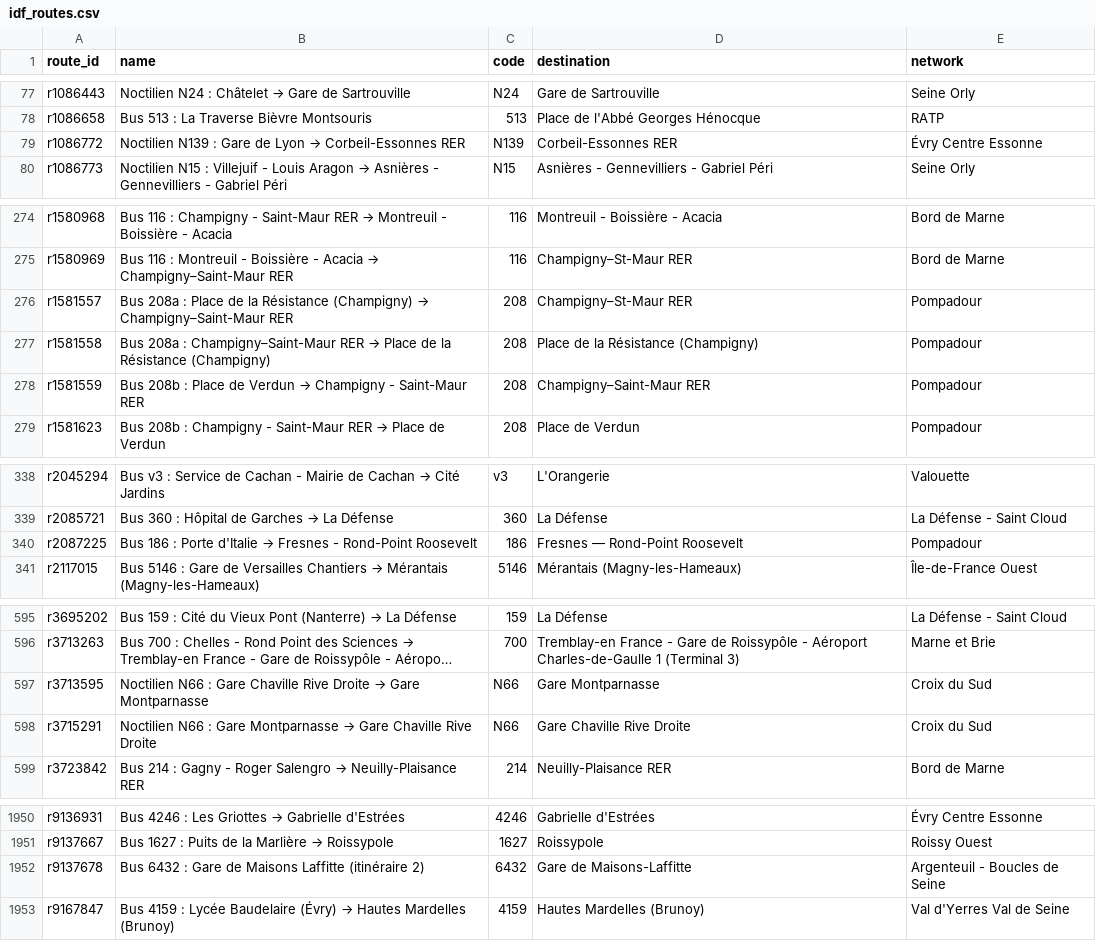
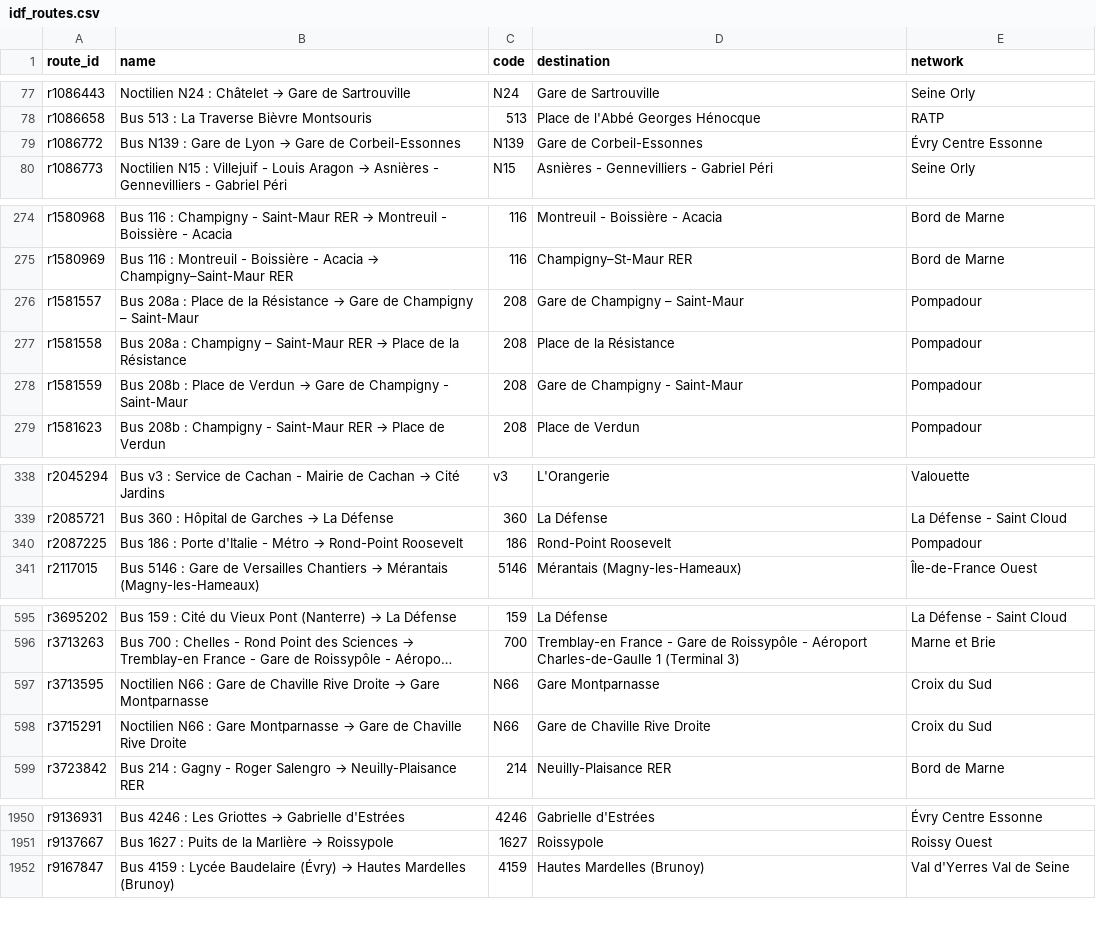
Before and after one commit to Jungle-Bus/ref-fr-STIF, a CSV file: data/idf_routes.csv, drawn as a sheet; only a part is shown, gaps mark what is left out; long unchanged cells end in …; the diff covers the shown part only; the diff names each change by its address in the sheet, - before the commit and + after, or states it on an @@ line.

```diff
--- a/data/idf_routes.csv
+++ b/data/idf_routes.csv
@@ B79 (name): Noctilien N139 : Gare de Lyon → Corbeil-Essonnes RER → Bus N139 : Gare de Lyon → Gare de Corbeil-Essonnes @@
-D79 (destination): Corbeil-Essonnes RER
+D79 (destination): Gare de Corbeil-Essonnes
@@ B276 (name): …la Résistance (Champigny) → Champigny–Saint-Maur RER → …la Résistance → Gare de Champigny – Saint-Maur @@
-D276 (destination): Champigny–St-Maur RER
+D276 (destination): Gare de Champigny – Saint-Maur
@@ B277 (name): …208a : Champigny–Saint-Maur RER → Place de la Résistance (Champigny) → …208a : Champigny – Saint-Maur RER → Place de la Résistance @@
-D277 (destination): Place de la Résistance (Champigny)
+D277 (destination): Place de la Résistance
@@ B278 (name): …Verdun → Champigny - Saint-Maur RER → …Verdun → Gare de Champigny - Saint-Maur @@
-D278 (destination): Champigny–Saint-Maur RER
+D278 (destination): Gare de Champigny - Saint-Maur
@@ B340 (name): …Porte d'Italie → Fresnes - Rond-Point Roosevelt → …Porte d'Italie - Métro → Rond-Point Roosevelt @@
-D340 (destination): Fresnes — Rond-Point Roosevelt
+D340 (destination): Rond-Point Roosevelt
-B597 (name): …: Gare Chaville Rive…
+B597 (name): …: Gare de Chaville Rive…
-B598 (name): …→ Gare Chaville Rive…
+B598 (name): …→ Gare de Chaville Rive…
-D598 (destination): Gare Chaville Rive Droite
+D598 (destination): Gare de Chaville Rive Droite
-row 1952: r9137678 | Bus 6432 : Gare de Maisons Laffitte (itinéraire 2) | 6432 | Gare de Maisons-Laffitte | Argenteuil - Boucles de Seine
```
Also changed, not shown: 12 edited cells elsewhere in this file, data/lignes.csv, data/merged_lines.csv, 12 other files.
